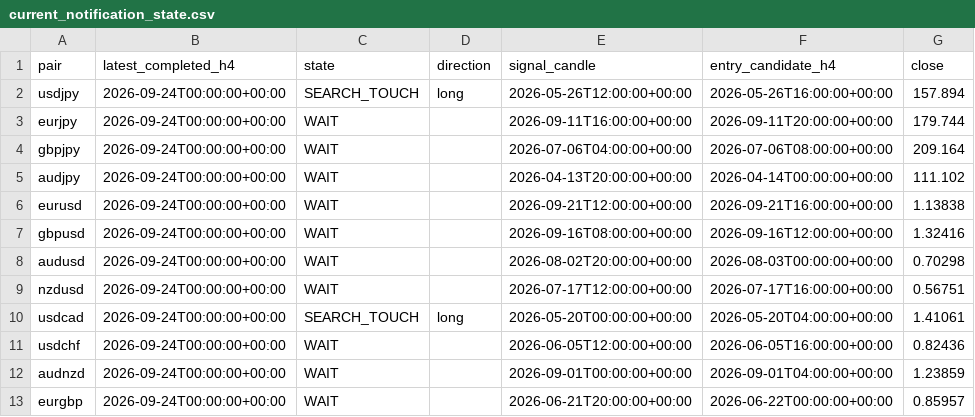
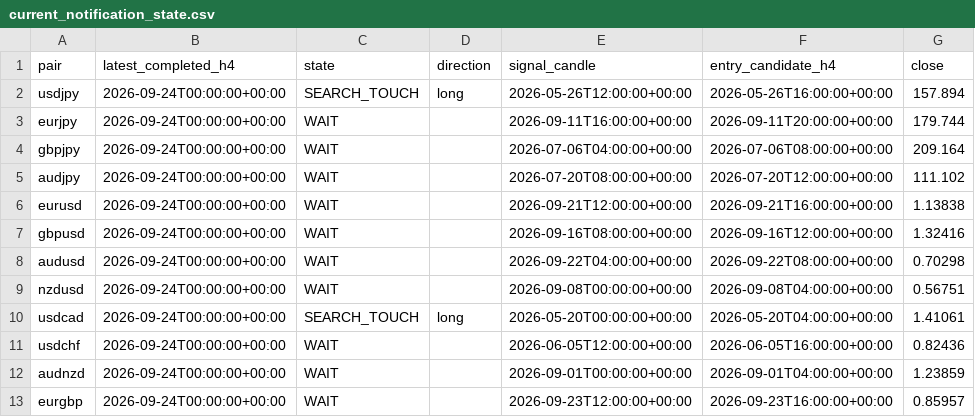
Before and after one commit to rikuudon24-beep/-fx-research-engine, a CSV file: reports/current_notification_state.csv, drawn as a sheet; only a part is shown; the diff names each change by its address in the sheet, - before the commit and + after, or states it on an @@ line.

```diff
--- a/reports/current_notification_state.csv
+++ b/reports/current_notification_state.csv
-E5 (signal_candle): 2026-04-13T20:00:00+00:00
+E5 (signal_candle): 2026-07-20T08:00:00+00:00
-F5 (entry_candidate_h4): 2026-04-14T00:00:00+00:00
+F5 (entry_candidate_h4): 2026-07-20T12:00:00+00:00
-E8 (signal_candle): 2026-08-02T20:00:00+00:00
+E8 (signal_candle): 2026-09-22T04:00:00+00:00
-F8 (entry_candidate_h4): 2026-08-03T00:00:00+00:00
+F8 (entry_candidate_h4): 2026-09-22T08:00:00+00:00
-E9 (signal_candle): 2026-07-17T12:00:00+00:00
+E9 (signal_candle): 2026-09-08T00:00:00+00:00
-F9 (entry_candidate_h4): 2026-07-17T16:00:00+00:00
+F9 (entry_candidate_h4): 2026-09-08T04:00:00+00:00
-E13 (signal_candle): 2026-06-21T20:00:00+00:00
+E13 (signal_candle): 2026-09-23T12:00:00+00:00
-F13 (entry_candidate_h4): 2026-06-22T00:00:00+00:00
+F13 (entry_candidate_h4): 2026-09-23T16:00:00+00:00
```
